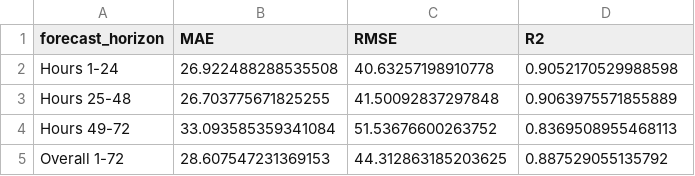
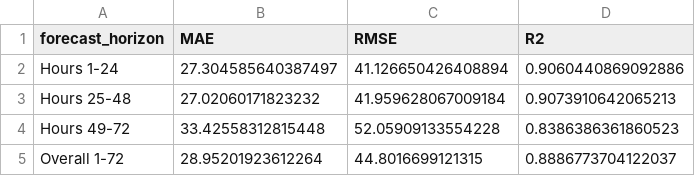
Before and after one commit to SasinduShanaka/Urban-Flow-Analytics_Datathon_SLIITCodefest, a CSV file: notebooks/outputs/taxi_demand_forcast/horizon_metrics.csv, drawn as a sheet.

```diff
--- a/notebooks/outputs/taxi_demand_forcast/horizon_metrics.csv
+++ b/notebooks/outputs/taxi_demand_forcast/horizon_metrics.csv
@@ -1,5 +1,5 @@
 forecast_horizon,MAE,RMSE,R2
-Hours 1-24,26.922488288535508,40.63257198910778,0.9052170529988598
-Hours 25-48,26.703775671825255,41.50092837297848,0.9063975571855889
-Hours 49-72,33.093585359341084,51.53676600263752,0.8369508955468113
-Overall 1-72,28.607547231369153,44.312863185203625,0.887529055135792
+Hours 1-24,27.304585640387497,41.126650426408894,0.9060440869092886
+Hours 25-48,27.02060171823232,41.959628067009184,0.9073910642065213
+Hours 49-72,33.42558312815448,52.05909133554228,0.8386386361860523
+Overall 1-72,28.95201923612264,44.8016699121315,0.8886773704122037
```
Also changed, not shown: notebooks/outputs/taxi_demand_forcast/demand_forecast_72h.csv, notebooks/outputs/taxi_demand_forcast/final_test_model_comparison.csv, 24 other files.
